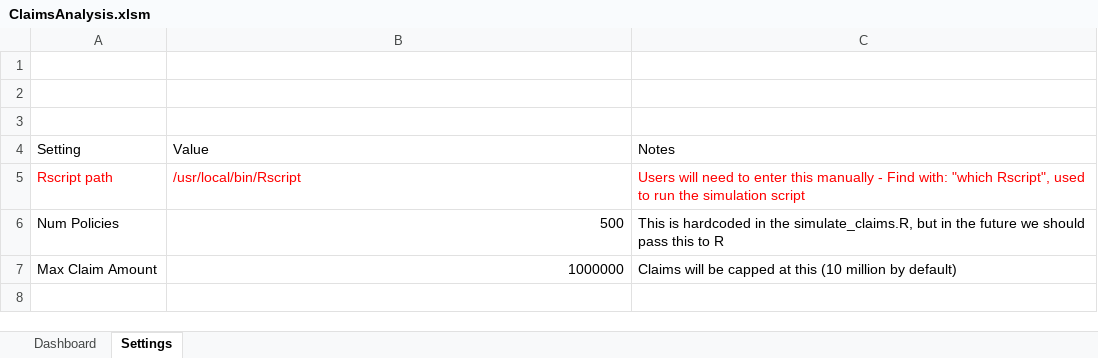
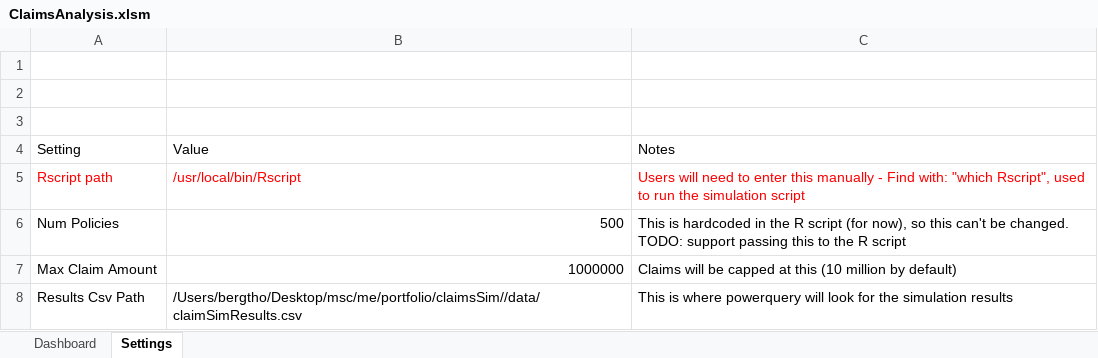
Before and after one commit to tlberg2/portfolio, an Excel workbook: claimsSim/ClaimsAnalysis.xlsm, sheet Settings, drawn as a sheet; values as stored, in another font and other column widths than the file's, no borders; table styles not drawn; the diff names each change by its address in the sheet, - before the commit and + after, or states it on an @@ line.

```diff
--- a/claimsSim/ClaimsAnalysis.xlsm (sheet Settings)
+++ b/claimsSim/ClaimsAnalysis.xlsm (sheet Settings)
-C6: …in the simulate_claims.R, but in the future we should pass this to R
+C6: …in the R script (for now), so this can't be changed. TODO: support passing this to the R script
+row 8: Results Csv Path | /Users/bergtho/Desktop/msc/me/portfolio/claimsSim//data/claimSimResults.csv | This is where powerquery will look for the simulation results
```
Also changed, not shown: sheet Dashboard, charts or pictures, 1 other file.
